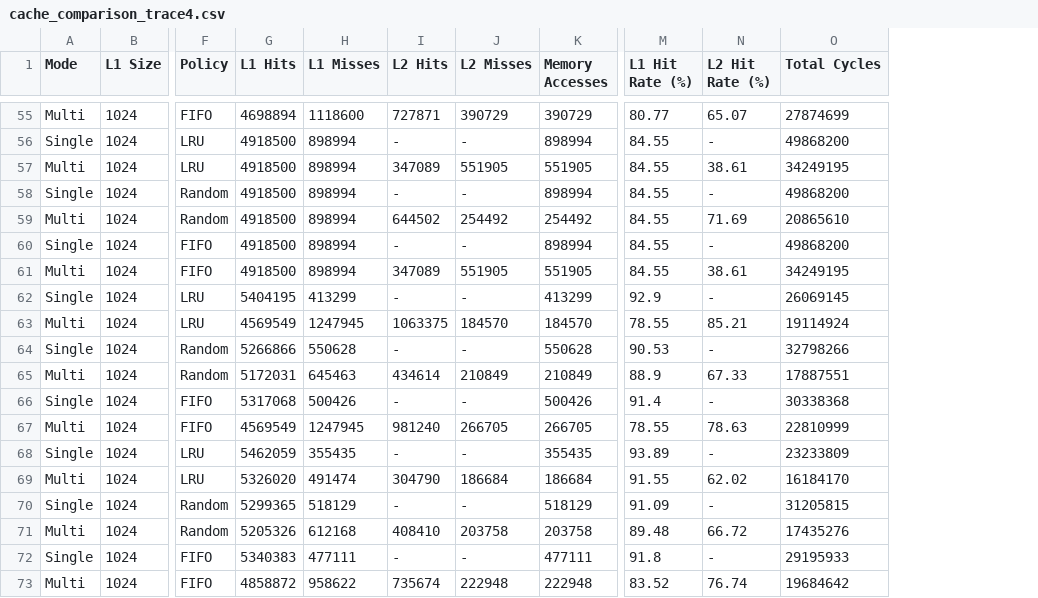
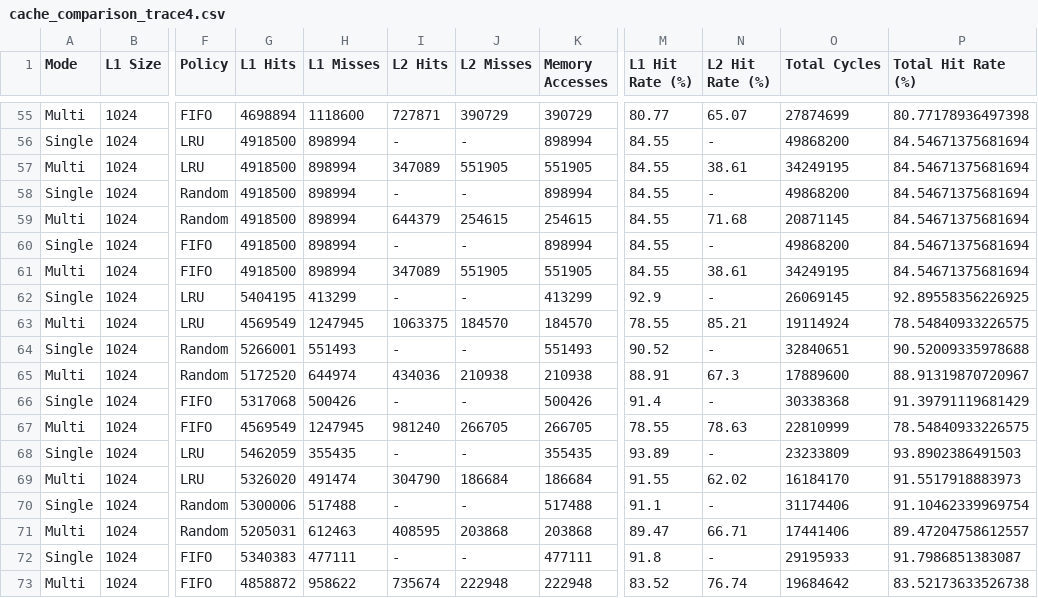
Before and after one commit to jamespradhan/cache-simulation, a CSV file: cache_comparison_trace4.csv, drawn as a sheet; only a part is shown, gaps mark what is left out; the diff covers the shown part only; the diff names each change by its address in the sheet, - before the commit and + after, or states it on an @@ line.

```diff
--- a/cache_comparison_trace4.csv
+++ b/cache_comparison_trace4.csv
+column P (Total Hit Rate (%)), rows 55-73: 80.77178936497398 | 84.54671375681694 | 84.54671375681694 | 84.54671375681694 | 84.54671375681694 | 84.54671375681694 | 84.54671375681694 | 92.89558356226925 | 78.54840933226575 | 90.52009335978688 | 88.91319870720967 | 91.39791119681429 | 78.54840933226575 | 93.8902386491503 | 91.5517918883973 | 91.10462339969754 | 89.47204758612557 | 91.7986851383087 | 83.52173633526738
-I59 (L2 Hits): 644502
+I59 (L2 Hits): 644379
-J59 (L2 Misses): 254492
+J59 (L2 Misses): 254615
-K59 (Memory Accesses): 254492
+K59 (Memory Accesses): 254615
-N59 (L2 Hit Rate (%)): 71.69
+N59 (L2 Hit Rate (%)): 71.68
-O59 (Total Cycles): 20865610
+O59 (Total Cycles): 20871145
-G64 (L1 Hits): 5266866
+G64 (L1 Hits): 5266001
-H64 (L1 Misses): 550628
+H64 (L1 Misses): 551493
-K64 (Memory Accesses): 550628
+K64 (Memory Accesses): 551493
-M64 (L1 Hit Rate (%)): 90.53
+M64 (L1 Hit Rate (%)): 90.52
-O64 (Total Cycles): 32798266
+O64 (Total Cycles): 32840651
-G65 (L1 Hits): 5172031
+G65 (L1 Hits): 5172520
-H65 (L1 Misses): 645463
+H65 (L1 Misses): 644974
-I65 (L2 Hits): 434614
+I65 (L2 Hits): 434036
-J65 (L2 Misses): 210849
+J65 (L2 Misses): 210938
-K65 (Memory Accesses): 210849
+K65 (Memory Accesses): 210938
-M65 (L1 Hit Rate (%)): 88.9
+M65 (L1 Hit Rate (%)): 88.91
-N65 (L2 Hit Rate (%)): 67.33
+N65 (L2 Hit Rate (%)): 67.3
-O65 (Total Cycles): 17887551
+O65 (Total Cycles): 17889600
-G70 (L1 Hits): 5299365
+G70 (L1 Hits): 5300006
-H70 (L1 Misses): 518129
+H70 (L1 Misses): 517488
-K70 (Memory Accesses): 518129
+K70 (Memory Accesses): 517488
-M70 (L1 Hit Rate (%)): 91.09
+M70 (L1 Hit Rate (%)): 91.1
-O70 (Total Cycles): 31205815
+O70 (Total Cycles): 31174406
-G71 (L1 Hits): 5205326
+G71 (L1 Hits): 5205031
-H71 (L1 Misses): 612168
+H71 (L1 Misses): 612463
-I71 (L2 Hits): 408410
+I71 (L2 Hits): 408595
-J71 (L2 Misses): 203758
+J71 (L2 Misses): 203868
-K71 (Memory Accesses): 203758
+K71 (Memory Accesses): 203868
-M71 (L1 Hit Rate (%)): 89.48
+M71 (L1 Hit Rate (%)): 89.47
-N71 (L2 Hit Rate (%)): 66.72
+N71 (L2 Hit Rate (%)): 66.71
-O71 (Total Cycles): 17435276
+O71 (Total Cycles): 17441406
```
Also changed, not shown: 89 edited cells elsewhere in this file, cache_comparison_trace1.csv, cache_comparison_trace2.csv, 3 other files.
